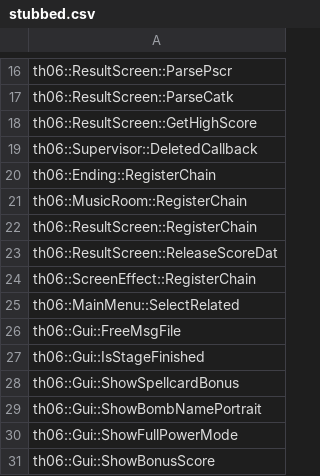
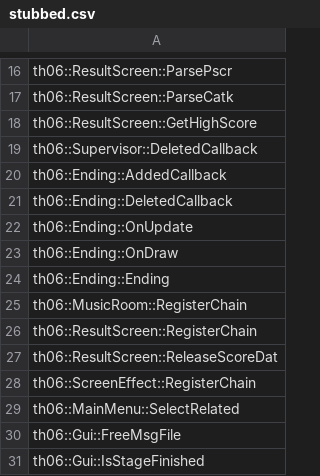
Before and after one commit to izy1sky/th06, a CSV file: config/stubbed.csv, drawn as a sheet; only a part is shown, gaps mark what is left out; the shorter side is filled out with more unchanged rows.

Commit message:
Implement Ending::RegisterChain

```diff
--- a/config/stubbed.csv
+++ b/config/stubbed.csv
@@ -19,3 +19,7 @@ th06::ResultScreen::GetHighScore
 th06::Supervisor::DeletedCallback
-th06::Ending::RegisterChain
+th06::Ending::AddedCallback
+th06::Ending::DeletedCallback
+th06::Ending::OnUpdate
+th06::Ending::OnDraw
+th06::Ending::Ending
 th06::MusicRoom::RegisterChain
```
Also changed, not shown: config/ghidra_ns_to_obj.csv, config/implemented.csv, 5 other files.
